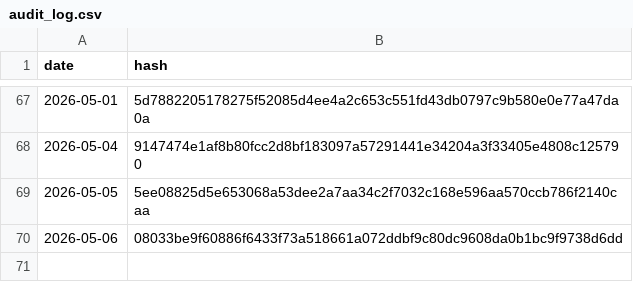
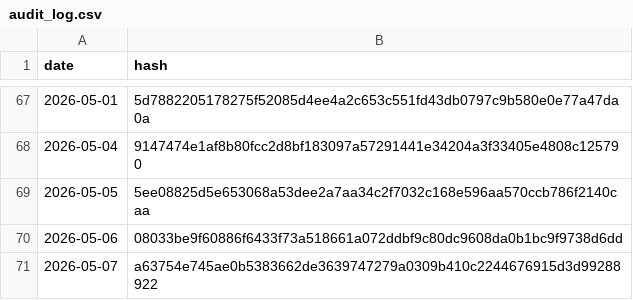
Before and after one commit to BibhaCoder/AAPIS-Audit-Log, a CSV file: audit_log.csv, drawn as a sheet; only a part is shown, gaps mark what is left out; the diff names each change by its address in the sheet, - before the commit and + after, or states it on an @@ line.

Commit message:
Public Audit Update 2026-05-07

```diff
--- a/audit_log.csv
+++ b/audit_log.csv
+row 71: 2026-05-07 | a63754e745ae0b5383662de3639747279a0309b410c2244676915d3d99288922
```
